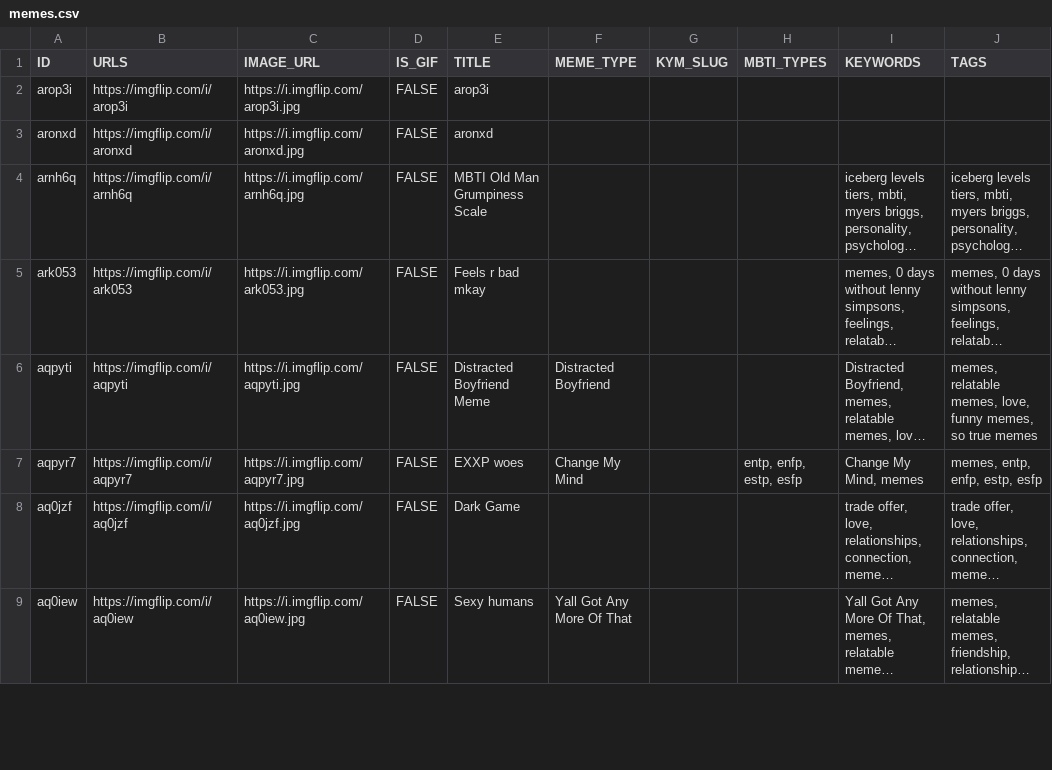
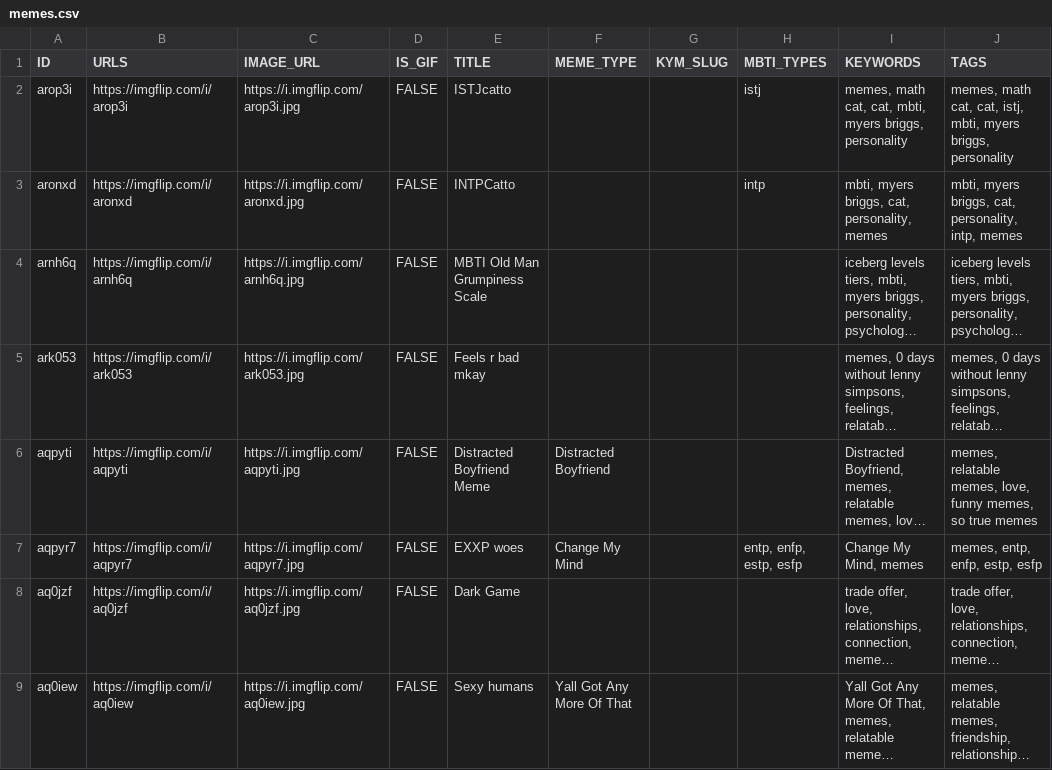
Before and after one commit to megzjudge/memes, a CSV file: memes.csv, drawn as a sheet; only a part is shown; long unchanged cells end in …; the diff names each change by its address in the sheet, - before the commit and + after, or states it on an @@ line.

Commit message:
Update memes.csv via Worker

```diff
--- a/memes.csv
+++ b/memes.csv
-E2 (TITLE): arop3i
+E2 (TITLE): ISTJcatto
-H2 (MBTI_TYPES): (empty)
+H2 (MBTI_TYPES): istj
-I2 (KEYWORDS): (empty)
+I2 (KEYWORDS): memes, math cat, cat, mbti, myers briggs, personality
-J2 (TAGS): (empty)
+J2 (TAGS): memes, math cat, cat, istj, mbti, myers briggs, personality
-E3 (TITLE): aronxd
+E3 (TITLE): INTPCatto
-H3 (MBTI_TYPES): (empty)
+H3 (MBTI_TYPES): intp
-I3 (KEYWORDS): (empty)
+I3 (KEYWORDS): mbti, myers briggs, cat, personality, memes
-J3 (TAGS): (empty)
+J3 (TAGS): mbti, myers briggs, cat, personality, intp, memes
```
